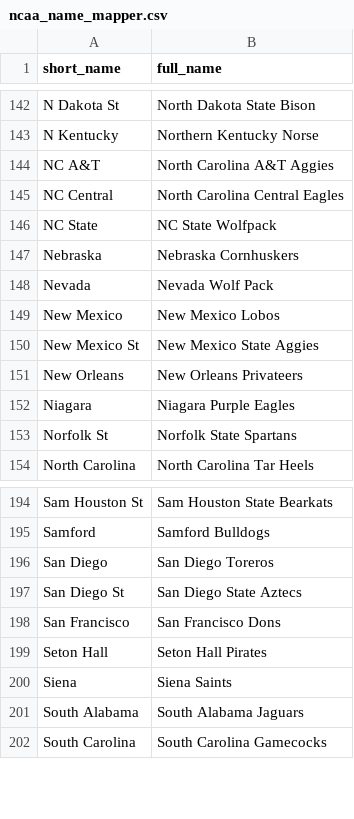
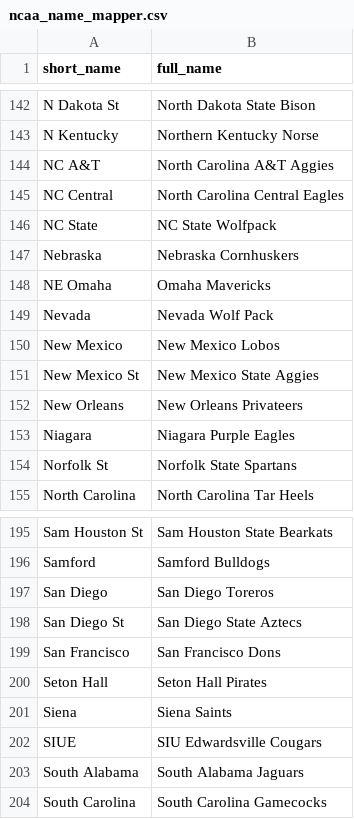
Before and after one commit to jakesanghavi/TDP_March_Tournament_2025, a CSV file: ncaa_name_mapper.csv, drawn as a sheet; only a part is shown, gaps mark what is left out; the diff names each change by its address in the sheet, - before the commit and + after, or states it on an @@ line.

Commit message:
Update ncaa_name_mapper.csv

```diff
--- a/ncaa_name_mapper.csv
+++ b/ncaa_name_mapper.csv
+row 148: NE Omaha | Omaha Mavericks
+row 202: SIUE | SIU Edwardsville Cougars
```
